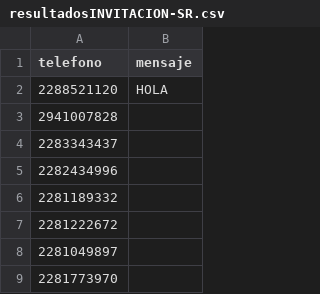
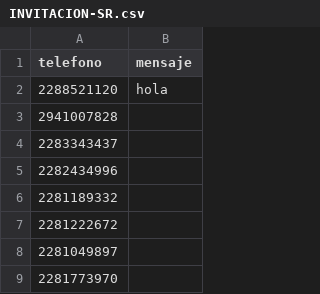
Before and after one commit to IvanGarcia17/Mensajes-Automaticos, a CSV file: 2022ART3RO/INVITACION-SR.csv (was 20230224/resultadosINVITACION-SR.csv), drawn as a sheet; only a part is shown.

```diff
--- a/20230224/resultadosINVITACION-SR.csv
+++ b/2022ART3RO/INVITACION-SR.csv
@@ -1,3 +1,3 @@
 telefono,mensaje
-2288521120,HOLA
+2288521120,hola
 2941007828,
```
Also changed, not shown: 13 other files.
